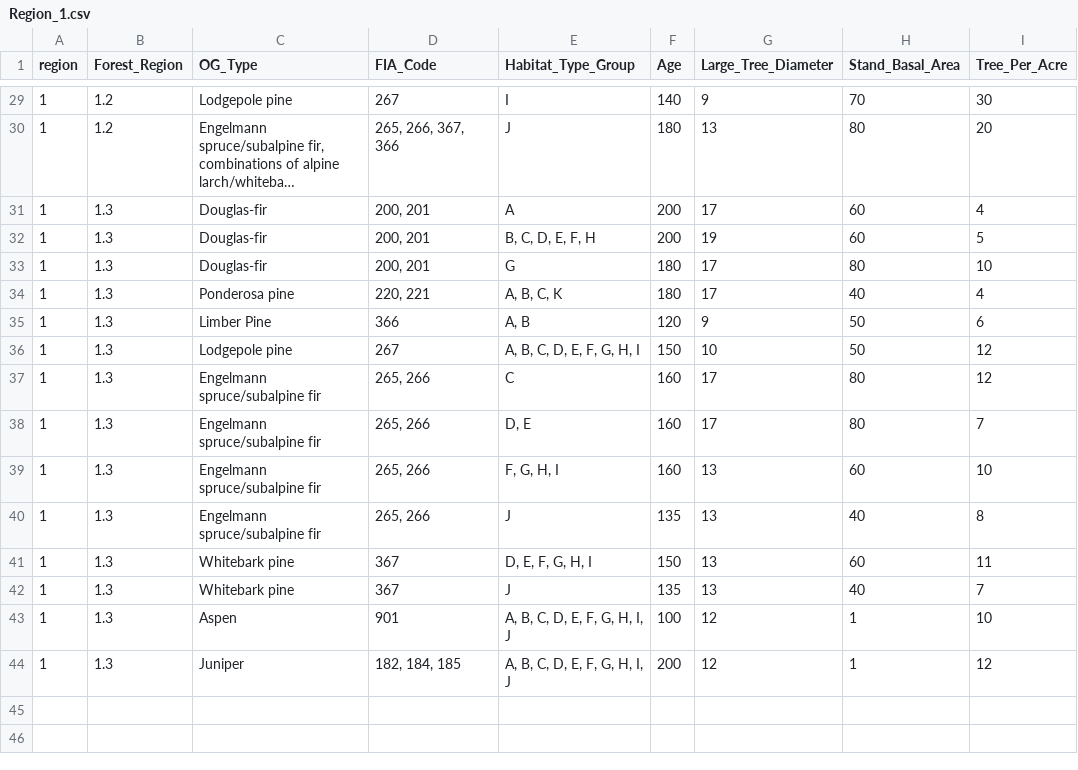
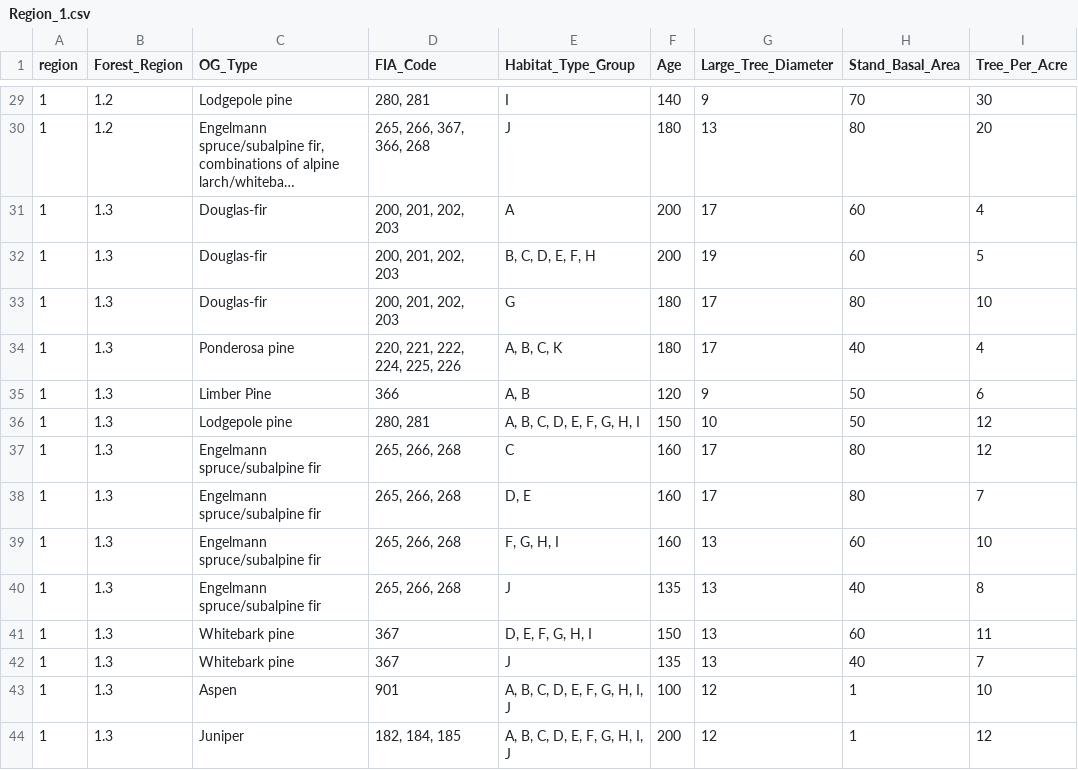
Before and after one commit to wertisml/Old_Growth, a CSV file: Files/Region_1.csv, drawn as a sheet; only a part is shown, gaps mark what is left out; long unchanged cells end in …; the diff covers the shown part only; the diff names each change by its address in the sheet, - before the commit and + after, or states it on an @@ line.

```diff
--- a/Files/Region_1.csv
+++ b/Files/Region_1.csv
-D29 (FIA_Code): 267
+D29 (FIA_Code): 280, 281
-D30 (FIA_Code): 265, 266, 367, 366
+D30 (FIA_Code): 265, 266, 367, 366, 268
-D31:D33 (FIA_Code): 200, 201
+D31:D33 (FIA_Code): 200, 201, 202, 203
-D34 (FIA_Code): 220, 221
+D34 (FIA_Code): 220, 221, 222, 224, 225, 226
-D36 (FIA_Code): 267
+D36 (FIA_Code): 280, 281
-D37:D40 (FIA_Code): 265, 266
+D37:D40 (FIA_Code): 265, 266, 268
```
Also changed, not shown: 17 edited cells elsewhere in this file, Files/Region_3.csv, Files/Region_4.csv, 17 other files.
